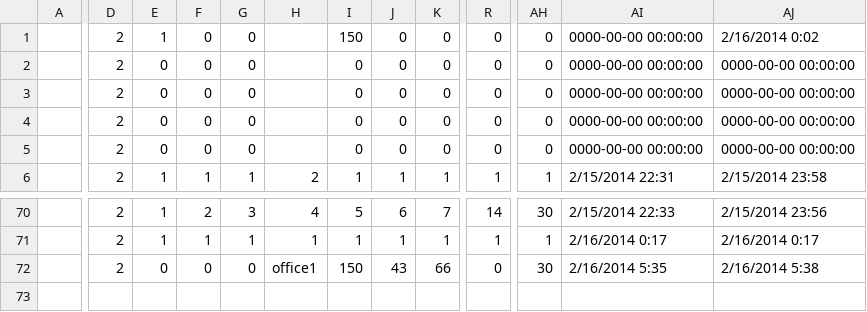
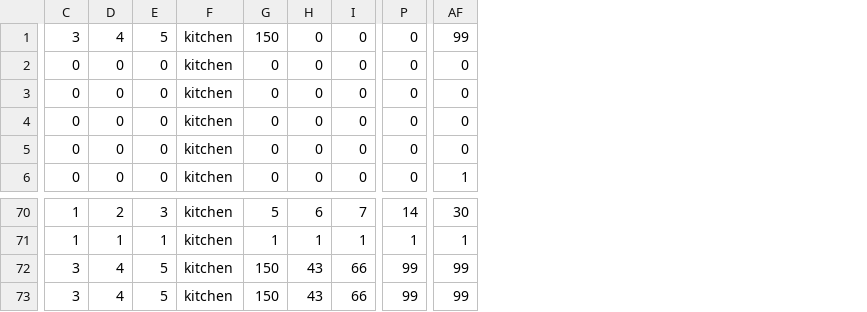
Before and after one commit to alejoto/smartChartv1, a CSV file: public/support files/import_testv2.csv, drawn as a sheet; only a part is shown, gaps mark what is left out; removed rows and columns are numbered as before the commit, all else as after; rows hold the shown columns only; the diff covers the shown part only; the diff names each change by its address in the sheet, - before the commit and + after, or states it on an @@ line.

Commit message:
improved html table

```diff
--- a/public/support files/import_testv2.csv
+++ b/public/support files/import_testv2.csv
-column A, empty
-column D, rows 1-6: all 2; rows 70-72: all 2
-column H, row 6: 2; rows 70-72: 4 | 1 | office1
+column F, rows 1-6: all kitchen; rows 70-72: all kitchen
-column AI, rows 1-6: 0000-00-00 00:00:00 | 0000-00-00 00:00:00 | 0000-00-00 00:00:00 | 0000-00-00 00:00:00 | 0000-00-00 00:00:00 | 2/15/2014 22:31; rows 70-72: 2/15/2014 22:33 | 2/16/2014 0:17 | 2/16/2014 5:35
-column AJ, rows 1-6: 2/16/2014 0:02 | 0000-00-00 00:00:00 | 0000-00-00 00:00:00 | 0000-00-00 00:00:00 | 0000-00-00 00:00:00 | 2/15/2014 23:58; rows 70-72: 2/15/2014 23:56 | 2/16/2014 0:17 | 2/16/2014 5:38
-C1: 1
+C1: 3
-D1: 0
+D1: 4
-E1: 0
+E1: 5
-AF1: 0
+AF1: 99
-C6: 1
+C6: 0
-D6: 1
+D6: 0
-E6: 1
+E6: 0
-G6: 1
+G6: 0
-H6: 1
+H6: 0
-I6: 1
+I6: 0
-P6: 1
+P6: 0
-C72: 0
+C72: 3
-D72: 0
+D72: 4
-E72: 0
+E72: 5
-P72: 0
+P72: 99
-AF72: 30
+AF72: 99
+row 73: 3 | 4 | 5 | kitchen | 150 | 43 | 66 | 99 | 99
```
Also changed, not shown: 36 edited cells elsewhere in this file, 23 other files.
